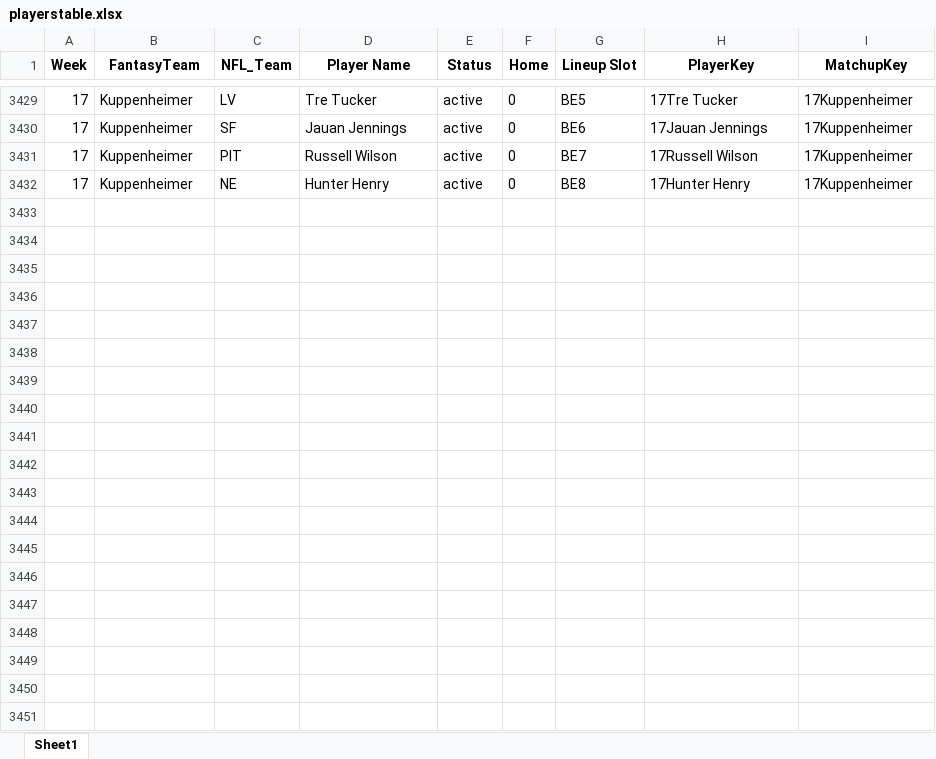
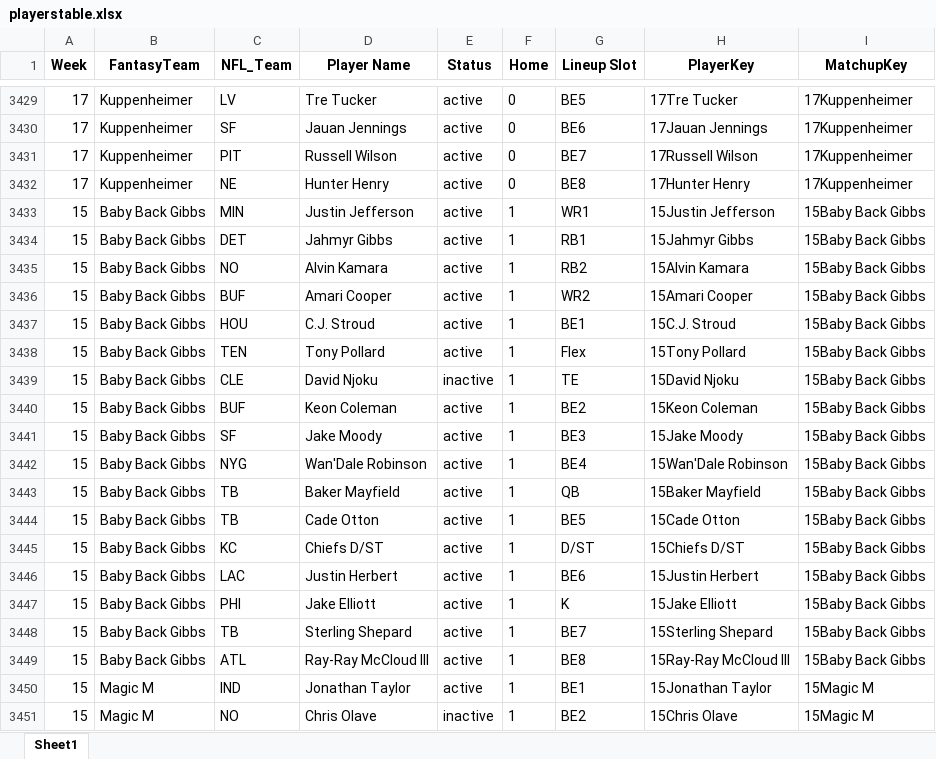
Before and after one commit to akstl1/jonesfantasyfootball, an Excel workbook: playerstable.xlsx, sheet Sheet1, drawn as a sheet; only a part is shown, gaps mark what is left out; values as stored, in another font and other column widths than the file's, no borders; the diff covers the shown part only; the diff names each change by its address in the sheet, - before the commit and + after, or states it on an @@ line.

Commit message:
fixed bug in first playoff week not showing bye results. put all teams in right slots in playoffs

```diff
--- a/playerstable.xlsx (sheet Sheet1)
+++ b/playerstable.xlsx (sheet Sheet1)
+row 3433: 15 | Baby Back Gibbs | MIN | Justin Jefferson | active | 1 | WR1 | 15Justin Jefferson | 15Baby Back Gibbs
+row 3434: 15 | Baby Back Gibbs | DET | Jahmyr Gibbs | active | 1 | RB1 | 15Jahmyr Gibbs | 15Baby Back Gibbs
+row 3435: 15 | Baby Back Gibbs | NO | Alvin Kamara | active | 1 | RB2 | 15Alvin Kamara | 15Baby Back Gibbs
+row 3436: 15 | Baby Back Gibbs | BUF | Amari Cooper | active | 1 | WR2 | 15Amari Cooper | 15Baby Back Gibbs
+row 3437: 15 | Baby Back Gibbs | HOU | C.J. Stroud | active | 1 | BE1 | 15C.J. Stroud | 15Baby Back Gibbs
+row 3438: 15 | Baby Back Gibbs | TEN | Tony Pollard | active | 1 | Flex | 15Tony Pollard | 15Baby Back Gibbs
+row 3439: 15 | Baby Back Gibbs | CLE | David Njoku | inactive | 1 | TE | 15David Njoku | 15Baby Back Gibbs
+row 3440: 15 | Baby Back Gibbs | BUF | Keon Coleman | active | 1 | BE2 | 15Keon Coleman | 15Baby Back Gibbs
+row 3441: 15 | Baby Back Gibbs | SF | Jake Moody | active | 1 | BE3 | 15Jake Moody | 15Baby Back Gibbs
+row 3442: 15 | Baby Back Gibbs | NYG | Wan'Dale Robinson | active | 1 | BE4 | 15Wan'Dale Robinson | 15Baby Back Gibbs
+row 3443: 15 | Baby Back Gibbs | TB | Baker Mayfield | active | 1 | QB | 15Baker Mayfield | 15Baby Back Gibbs
+row 3444: 15 | Baby Back Gibbs | TB | Cade Otton | active | 1 | BE5 | 15Cade Otton | 15Baby Back Gibbs
+row 3445: 15 | Baby Back Gibbs | KC | Chiefs D/ST | active | 1 | D/ST | 15Chiefs D/ST | 15Baby Back Gibbs
+row 3446: 15 | Baby Back Gibbs | LAC | Justin Herbert | active | 1 | BE6 | 15Justin Herbert | 15Baby Back Gibbs
+row 3447: 15 | Baby Back Gibbs | PHI | Jake Elliott | active | 1 | K | 15Jake Elliott | 15Baby Back Gibbs
+row 3448: 15 | Baby Back Gibbs | TB | Sterling Shepard | active | 1 | BE7 | 15Sterling Shepard | 15Baby Back Gibbs
+row 3449: 15 | Baby Back Gibbs | ATL | Ray-Ray McCloud III | active | 1 | BE8 | 15Ray-Ray McCloud III | 15Baby Back Gibbs
+row 3450: 15 | Magic M | IND | Jonathan Taylor | active | 1 | BE1 | 15Jonathan Taylor | 15Magic M
+row 3451: 15 | Magic M | NO | Chris Olave | inactive | 1 | BE2 | 15Chris Olave | 15Magic M
```
Also changed, not shown: 15 added rows elsewhere in this sheet, 46 other files.
